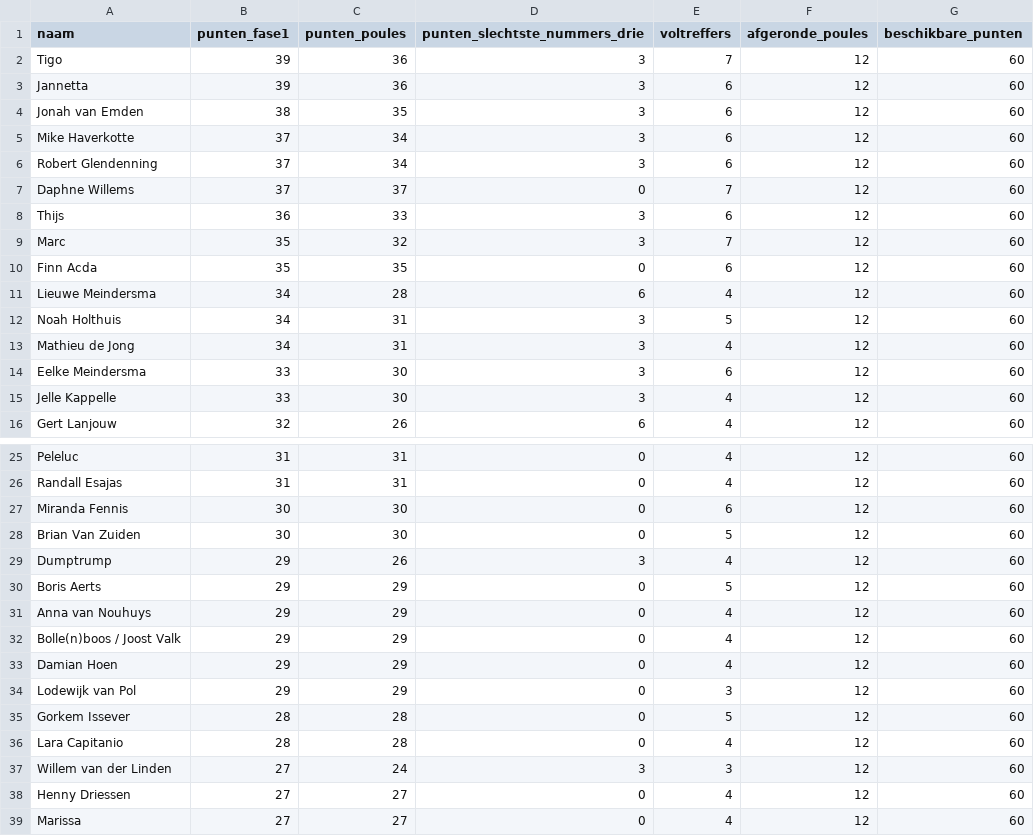
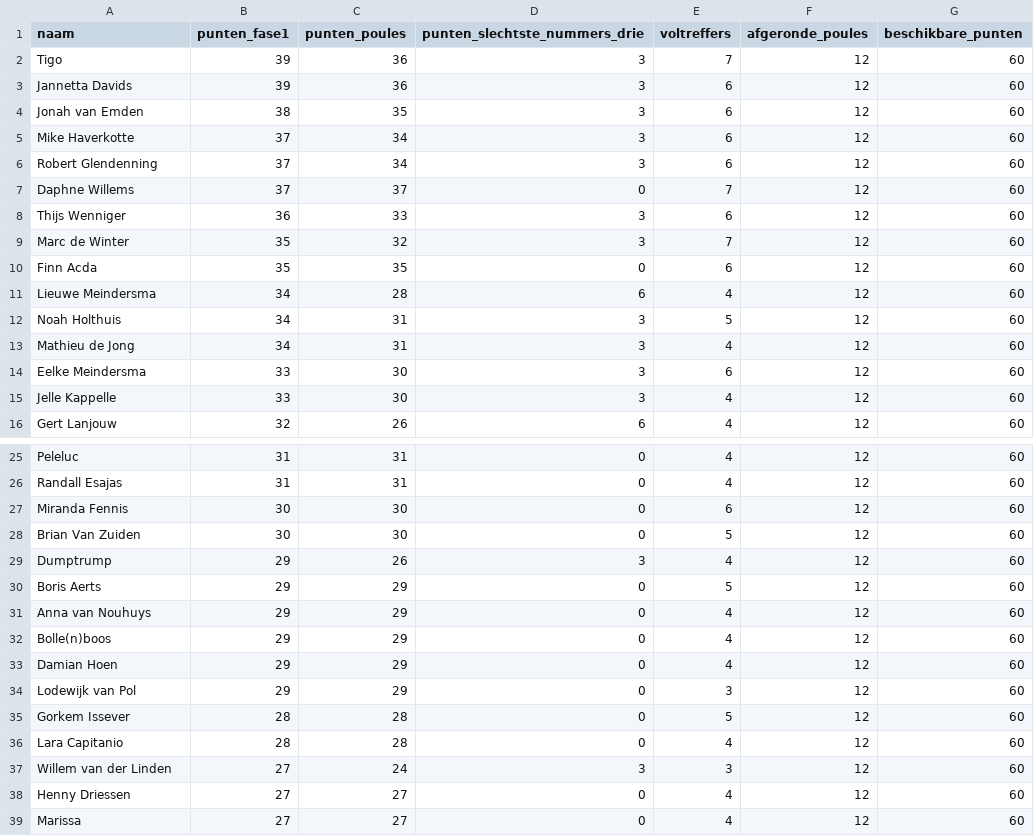
Before and after one commit to RSlanjouw/wk_2026, a CSV file: data/fase2/fase1_punten.csv, drawn as a sheet; only a part is shown, gaps mark what is left out.

Commit message:
update fase 2

```diff
--- a/data/fase2/fase1_punten.csv
+++ b/data/fase2/fase1_punten.csv
@@ -2,3 +2,3 @@
 Tigo,39,36,3,7,12,60
-Jannetta,39,36,3,6,12,60
+Jannetta Davids,39,36,3,6,12,60
 Jonah van Emden,38,35,3,6,12,60
@@ -7,4 +7,4 @@ Robert Glendenning,37,34,3,6,12,60
 Daphne Willems,37,37,0,7,12,60
-Thijs,36,33,3,6,12,60
-Marc,35,32,3,7,12,60
+Thijs Wenniger,36,33,3,6,12,60
+Marc de Winter,35,32,3,7,12,60
 Finn Acda,35,35,0,6,12,60
@@ -31,3 +31,3 @@ Boris Aerts,29,29,0,5,12,60
 Anna van Nouhuys,29,29,0,4,12,60
-Bolle(n)boos / Joost Valk,29,29,0,4,12,60
+Bolle(n)boos,29,29,0,4,12,60
 Damian Hoen,29,29,0,4,12,60
```
Also changed, not shown: data/fase2/uitslagen_fase2.csv, 8 other files.
